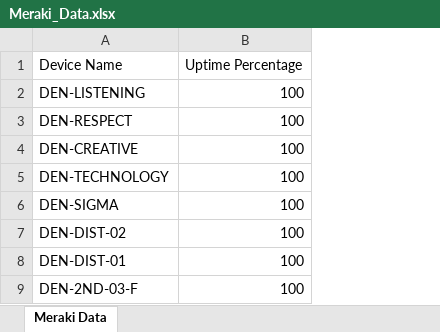
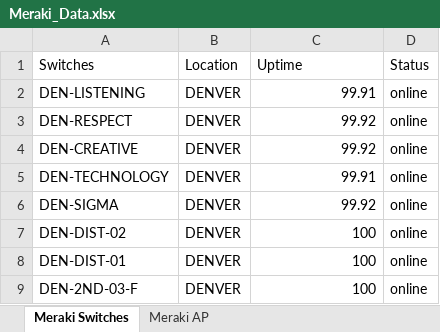
Before and after one commit to SamuelITAdmins/it-dashboard-data-retrieval, an Excel workbook: Meraki_Data.xlsx, sheet Meraki Switches, drawn as a sheet; only a part is shown; values as stored, in another font and other column widths than the file's, no borders; removed rows and columns are numbered as before the commit, all else as after; the diff covers the shown part only; the diff names each change by its address in the sheet, - before the commit and + after, or states it on an @@ line.

Commit message:
Reformatted the Meraki data to match the desired excel format

```diff
--- a/Meraki_Data.xlsx (sheet Meraki Switches)
+++ b/Meraki_Data.xlsx (sheet Meraki Switches)
-sheet tab: Meraki Data
+sheet tab: Meraki Switches
+sheet tab: Meraki AP
+column B, rows 2-9: all DENVER
+column D, rows 2-9: all online
-row 1: Device Name | Uptime Percentage
+row 1: Switches | Location | Uptime | Status
-C2: 100
+C2: 99.91
-C3:C4: 100
+C3:C4: 99.92
-C5: 100
+C5: 99.91
-C6: 100
+C6: 99.92
```
Also changed, not shown: 26 removed rows and 1 edited cell elsewhere in this sheet, 2 other files.
